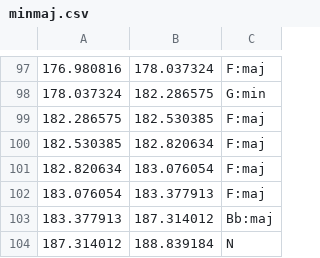
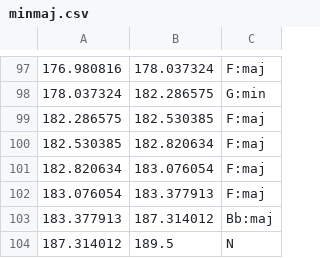
Before and after one commit to strasserpatrick/Harmony-Transformer, a CSV file: inference_dataset/02/minmaj.csv, drawn as a sheet; only a part is shown, gaps mark what is left out.

```diff
--- a/inference_dataset/02/minmaj.csv
+++ b/inference_dataset/02/minmaj.csv
@@ -103,2 +103,2 @@
 183.377913	187.314012	Bb:maj
-187.314012	188.839184	N
+187.314012	189.5	N
```
Also changed, not shown: inference_dataset/01/minmaj.csv, inference_dataset/03/minmaj.csv, 6 other files.
